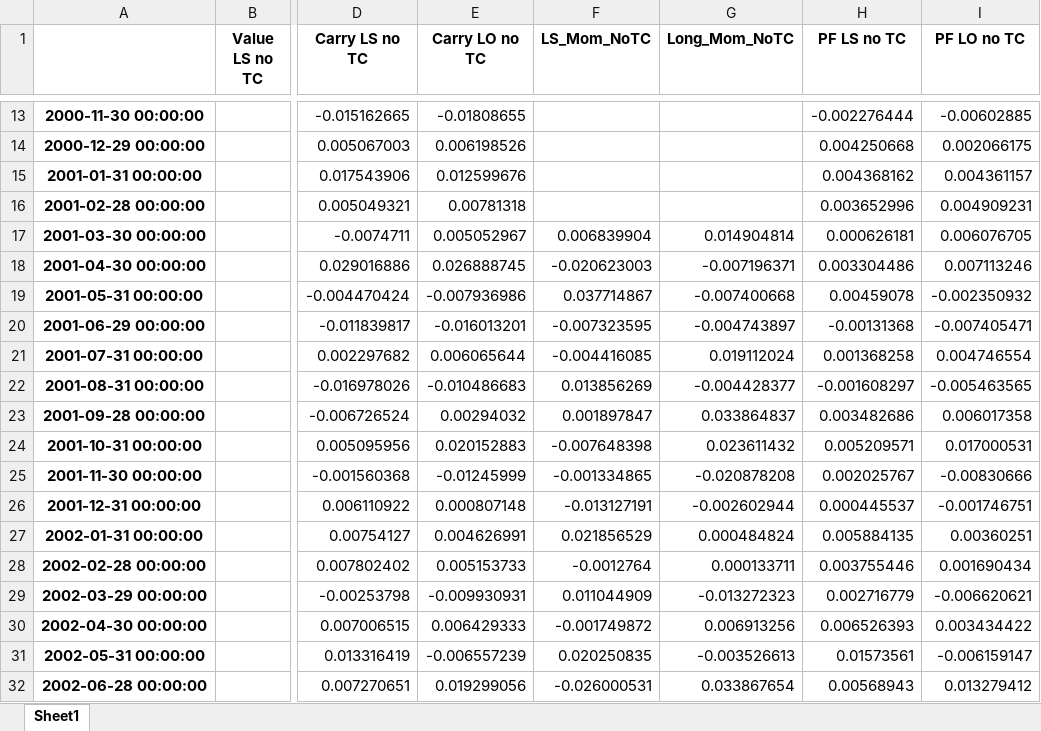
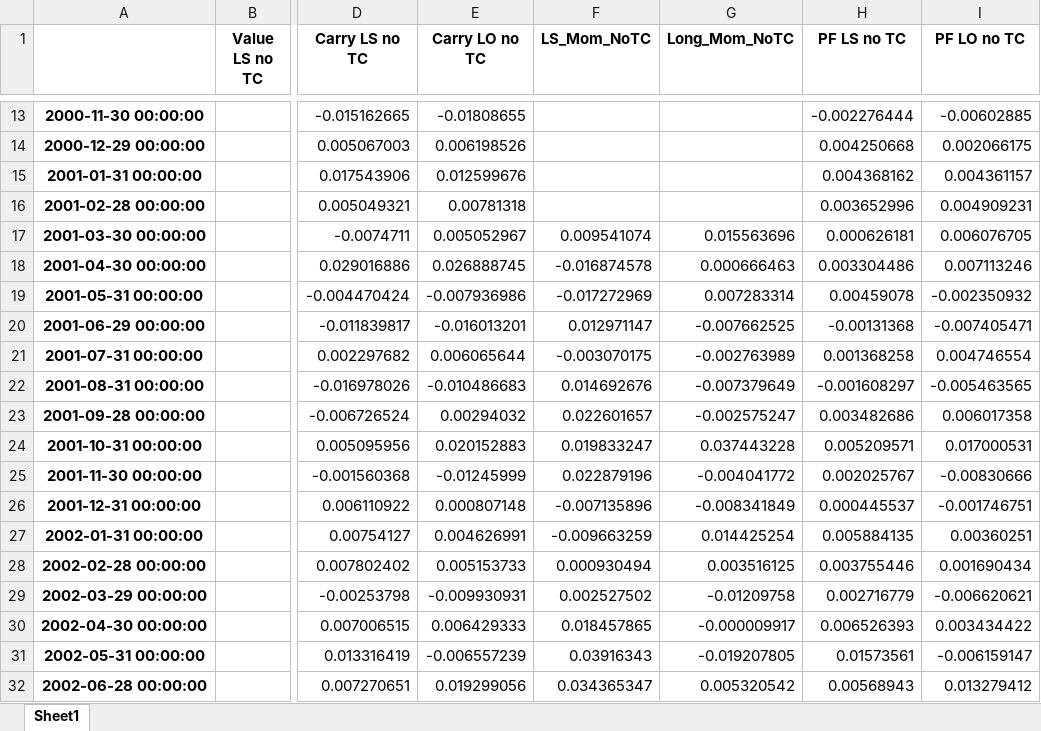
Before and after one commit to GuentherSteiner/PMP-Term-Paper, an Excel workbook: Pictures/allTotalReturns_excl_TC_hedge.xlsx, sheet Sheet1, drawn as a sheet; only a part is shown, gaps mark what is left out; values as stored, in another font and other column widths than the file's, no borders; the diff covers the shown part only; the diff names each change by its address in the sheet, - before the commit and + after, or states it on an @@ line.

```diff
--- a/Pictures/allTotalReturns_excl_TC_hedge.xlsx (sheet Sheet1)
+++ b/Pictures/allTotalReturns_excl_TC_hedge.xlsx (sheet Sheet1)
-F17 (LS_Mom_NoTC): 0.006839904
+F17 (LS_Mom_NoTC): 0.009541074
-G17 (Long_Mom_NoTC): 0.014904814
+G17 (Long_Mom_NoTC): 0.015563696
-F18 (LS_Mom_NoTC): -0.020623003
+F18 (LS_Mom_NoTC): -0.016874578
-G18 (Long_Mom_NoTC): -0.007196371
+G18 (Long_Mom_NoTC): 0.000666463
-F19 (LS_Mom_NoTC): 0.037714867
+F19 (LS_Mom_NoTC): -0.017272969
-G19 (Long_Mom_NoTC): -0.007400668
+G19 (Long_Mom_NoTC): 0.007283314
-F20 (LS_Mom_NoTC): -0.007323595
+F20 (LS_Mom_NoTC): 0.012971147
-G20 (Long_Mom_NoTC): -0.004743897
+G20 (Long_Mom_NoTC): -0.007662525
-F21 (LS_Mom_NoTC): -0.004416085
+F21 (LS_Mom_NoTC): -0.003070175
-G21 (Long_Mom_NoTC): 0.019112024
+G21 (Long_Mom_NoTC): -0.002763989
-F22 (LS_Mom_NoTC): 0.013856269
+F22 (LS_Mom_NoTC): 0.014692676
-G22 (Long_Mom_NoTC): -0.004428377
+G22 (Long_Mom_NoTC): -0.007379649
-F23 (LS_Mom_NoTC): 0.001897847
+F23 (LS_Mom_NoTC): 0.022601657
-G23 (Long_Mom_NoTC): 0.033864837
+G23 (Long_Mom_NoTC): -0.002575247
-F24 (LS_Mom_NoTC): -0.007648398
+F24 (LS_Mom_NoTC): 0.019833247
-G24 (Long_Mom_NoTC): 0.023611432
+G24 (Long_Mom_NoTC): 0.037443228
-F25 (LS_Mom_NoTC): -0.001334865
+F25 (LS_Mom_NoTC): 0.022879196
-G25 (Long_Mom_NoTC): -0.020878208
+G25 (Long_Mom_NoTC): -0.004041772
-F26 (LS_Mom_NoTC): -0.013127191
+F26 (LS_Mom_NoTC): -0.007135896
-G26 (Long_Mom_NoTC): -0.002602944
+G26 (Long_Mom_NoTC): -0.008341849
-F27 (LS_Mom_NoTC): 0.021856529
+F27 (LS_Mom_NoTC): -0.009663259
-G27 (Long_Mom_NoTC): 0.000484824
+G27 (Long_Mom_NoTC): 0.014425254
-F28 (LS_Mom_NoTC): -0.0012764
+F28 (LS_Mom_NoTC): 0.000930494
-G28 (Long_Mom_NoTC): 0.000133711
+G28 (Long_Mom_NoTC): 0.003516125
-F29 (LS_Mom_NoTC): 0.011044909
+F29 (LS_Mom_NoTC): 0.002527502
-G29 (Long_Mom_NoTC): -0.013272323
+G29 (Long_Mom_NoTC): -0.01209758
-F30 (LS_Mom_NoTC): -0.001749872
+F30 (LS_Mom_NoTC): 0.018457865
-G30 (Long_Mom_NoTC): 0.006913256
+G30 (Long_Mom_NoTC): -0.000009917
-F31 (LS_Mom_NoTC): 0.020250835
+F31 (LS_Mom_NoTC): 0.03916343
-G31 (Long_Mom_NoTC): -0.003526613
+G31 (Long_Mom_NoTC): -0.019207805
-F32 (LS_Mom_NoTC): -0.026000531
+F32 (LS_Mom_NoTC): 0.034365347
-G32 (Long_Mom_NoTC): 0.033867654
+G32 (Long_Mom_NoTC): 0.005320542
```
Also changed, not shown: 498 edited cells elsewhere in this sheet, Pictures/allTotalReturns_excl_TC_FX.xlsx, Vola_hedging/excel_for_vola.xlsx, 26 other files.
